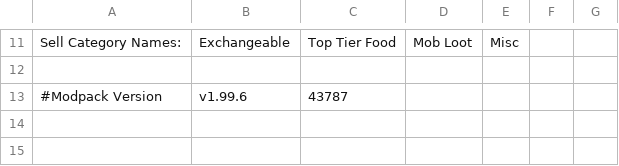
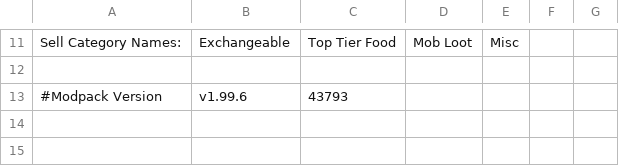
Before and after one commit to TowardtheStars/FV-s-PVE-Modpack, a CSV file: config/adminshop/shop.csv, drawn as a sheet; only a part is shown, gaps mark what is left out.

```diff
--- a/config/adminshop/shop.csv
+++ b/config/adminshop/shop.csv
@@ -12,3 +12,3 @@
 
-"#Modpack Version","v1.99.6","43787"
+"#Modpack Version","v1.99.6","43793"
 
```
Also changed, not shown: 3 other files.
